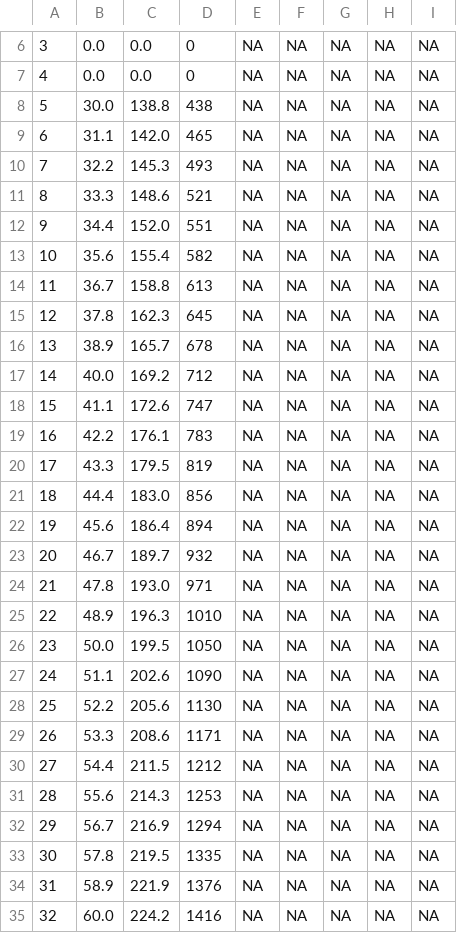
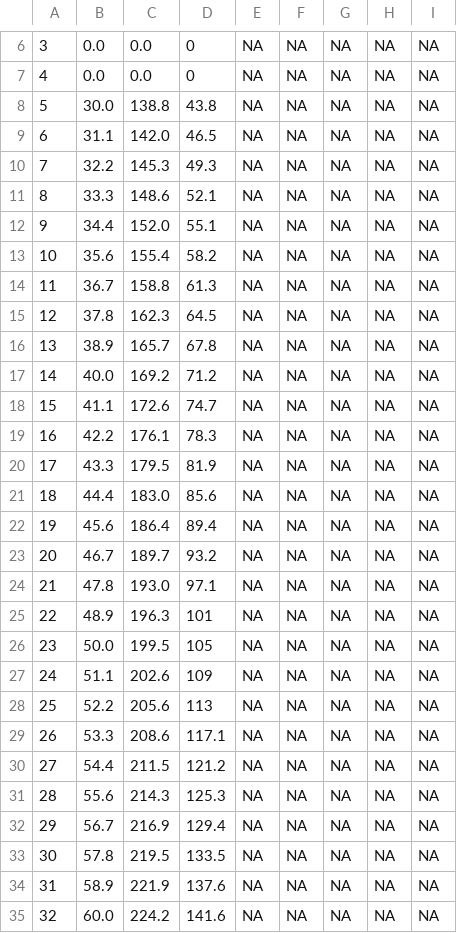
Before and after one commit to KennethJakobsen/DynoGraph, a CSV file: samples/fixture-run.csv, drawn as a sheet; only a part is shown, gaps mark what is left out; the diff covers the shown part only.

```diff
--- a/samples/fixture-run.csv
+++ b/samples/fixture-run.csv
@@ -7,29 +7,29 @@
 4,0.0,0.0,0,NA,NA,NA,NA,NA
-5,30.0,138.8,438,NA,NA,NA,NA,NA
-6,31.1,142.0,465,NA,NA,NA,NA,NA
-7,32.2,145.3,493,NA,NA,NA,NA,NA
-8,33.3,148.6,521,NA,NA,NA,NA,NA
-9,34.4,152.0,551,NA,NA,NA,NA,NA
-10,35.6,155.4,582,NA,NA,NA,NA,NA
-11,36.7,158.8,613,NA,NA,NA,NA,NA
-12,37.8,162.3,645,NA,NA,NA,NA,NA
-13,38.9,165.7,678,NA,NA,NA,NA,NA
-14,40.0,169.2,712,NA,NA,NA,NA,NA
-15,41.1,172.6,747,NA,NA,NA,NA,NA
-16,42.2,176.1,783,NA,NA,NA,NA,NA
-17,43.3,179.5,819,NA,NA,NA,NA,NA
-18,44.4,183.0,856,NA,NA,NA,NA,NA
-19,45.6,186.4,894,NA,NA,NA,NA,NA
-20,46.7,189.7,932,NA,NA,NA,NA,NA
-21,47.8,193.0,971,NA,NA,NA,NA,NA
-22,48.9,196.3,1010,NA,NA,NA,NA,NA
-23,50.0,199.5,1050,NA,NA,NA,NA,NA
-24,51.1,202.6,1090,NA,NA,NA,NA,NA
-25,52.2,205.6,1130,NA,NA,NA,NA,NA
-26,53.3,208.6,1171,NA,NA,NA,NA,NA
-27,54.4,211.5,1212,NA,NA,NA,NA,NA
-28,55.6,214.3,1253,NA,NA,NA,NA,NA
-29,56.7,216.9,1294,NA,NA,NA,NA,NA
-30,57.8,219.5,1335,NA,NA,NA,NA,NA
-31,58.9,221.9,1376,NA,NA,NA,NA,NA
-32,60.0,224.2,1416,NA,NA,NA,NA,NA
+5,30.0,138.8,43.8,NA,NA,NA,NA,NA
+6,31.1,142.0,46.5,NA,NA,NA,NA,NA
+7,32.2,145.3,49.3,NA,NA,NA,NA,NA
+8,33.3,148.6,52.1,NA,NA,NA,NA,NA
+9,34.4,152.0,55.1,NA,NA,NA,NA,NA
+10,35.6,155.4,58.2,NA,NA,NA,NA,NA
+11,36.7,158.8,61.3,NA,NA,NA,NA,NA
+12,37.8,162.3,64.5,NA,NA,NA,NA,NA
+13,38.9,165.7,67.8,NA,NA,NA,NA,NA
+14,40.0,169.2,71.2,NA,NA,NA,NA,NA
+15,41.1,172.6,74.7,NA,NA,NA,NA,NA
+16,42.2,176.1,78.3,NA,NA,NA,NA,NA
+17,43.3,179.5,81.9,NA,NA,NA,NA,NA
+18,44.4,183.0,85.6,NA,NA,NA,NA,NA
+19,45.6,186.4,89.4,NA,NA,NA,NA,NA
+20,46.7,189.7,93.2,NA,NA,NA,NA,NA
+21,47.8,193.0,97.1,NA,NA,NA,NA,NA
+22,48.9,196.3,101,NA,NA,NA,NA,NA
+23,50.0,199.5,105,NA,NA,NA,NA,NA
+24,51.1,202.6,109,NA,NA,NA,NA,NA
+25,52.2,205.6,113,NA,NA,NA,NA,NA
+26,53.3,208.6,117.1,NA,NA,NA,NA,NA
+27,54.4,211.5,121.2,NA,NA,NA,NA,NA
+28,55.6,214.3,125.3,NA,NA,NA,NA,NA
+29,56.7,216.9,129.4,NA,NA,NA,NA,NA
+30,57.8,219.5,133.5,NA,NA,NA,NA,NA
+31,58.9,221.9,137.6,NA,NA,NA,NA,NA
+32,60.0,224.2,141.6,NA,NA,NA,NA,NA
```
Also changed, not shown: 93 edited cells elsewhere in this file, 11 other files.
